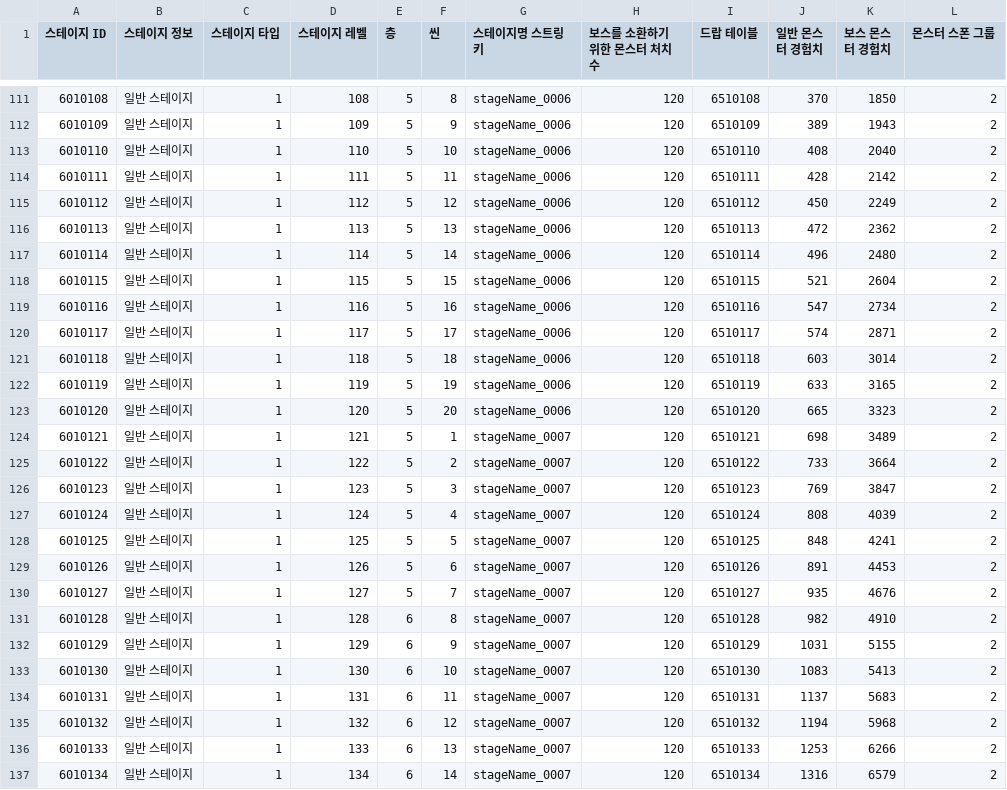
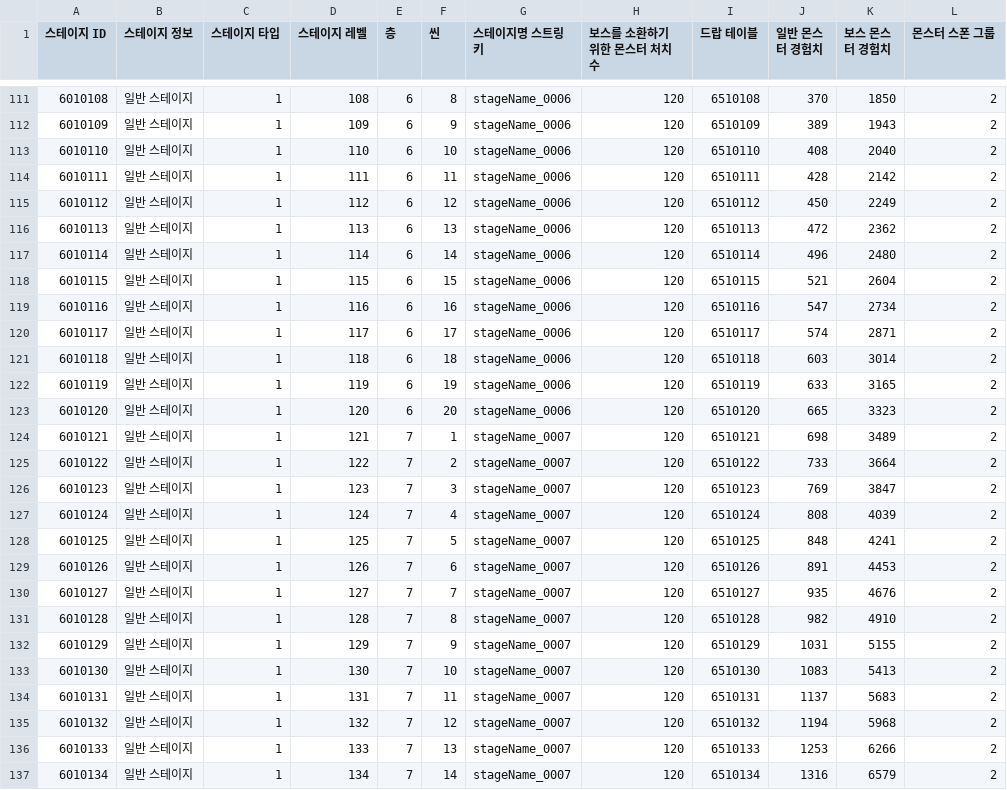
Before and after one commit to GodKong2431/Memorium, a CSV file: Assets/04. CSV/cbt csv/StageManageTable.csv, drawn as a sheet; only a part is shown, gaps mark what is left out; the diff covers the shown part only; the diff names each change by its address in the sheet, - before the commit and + after, or states it on an @@ line.

```diff
--- a/Assets/04. CSV/cbt csv/StageManageTable.csv
+++ b/Assets/04. CSV/cbt csv/StageManageTable.csv
-E111:E123 (층): 5
+E111:E123 (층): 6
-E124:E130 (층): 5
+E124:E130 (층): 7
-E131:E137 (층): 6
+E131:E137 (층): 7
```
Also changed, not shown: 55 edited cells elsewhere in this file, Assets/04. CSV/cbt csv/MonsterBasestatTable.csv, 15 other files.
